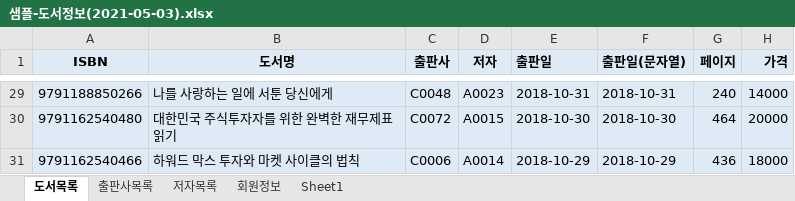
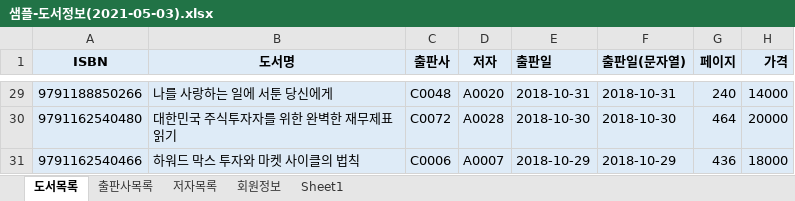
Before and after one commit to Nanask/Biz_403_2021_04_DBMS, an Excel workbook: 도서대여 프로젝트/샘플-도서정보(2021-05-03).xlsx, sheet 도서목록, drawn as a sheet; only a part is shown, gaps mark what is left out; values as stored, in another font and other column widths than the file's, no borders; the diff covers the shown part only; the diff names each change by its address in the sheet, - before the commit and + after, or states it on an @@ line.

```diff
--- a/도서대여 프로젝트/샘플-도서정보(2021-05-03).xlsx (sheet 도서목록)
+++ b/도서대여 프로젝트/샘플-도서정보(2021-05-03).xlsx (sheet 도서목록)
-D29 (저자): A0023
+D29 (저자): A0020
-D30 (저자): A0015
+D30 (저자): A0028
-D31 (저자): A0014
+D31 (저자): A0007
```
Also changed, not shown: 26 edited cells elsewhere in this sheet, 3 other files.
